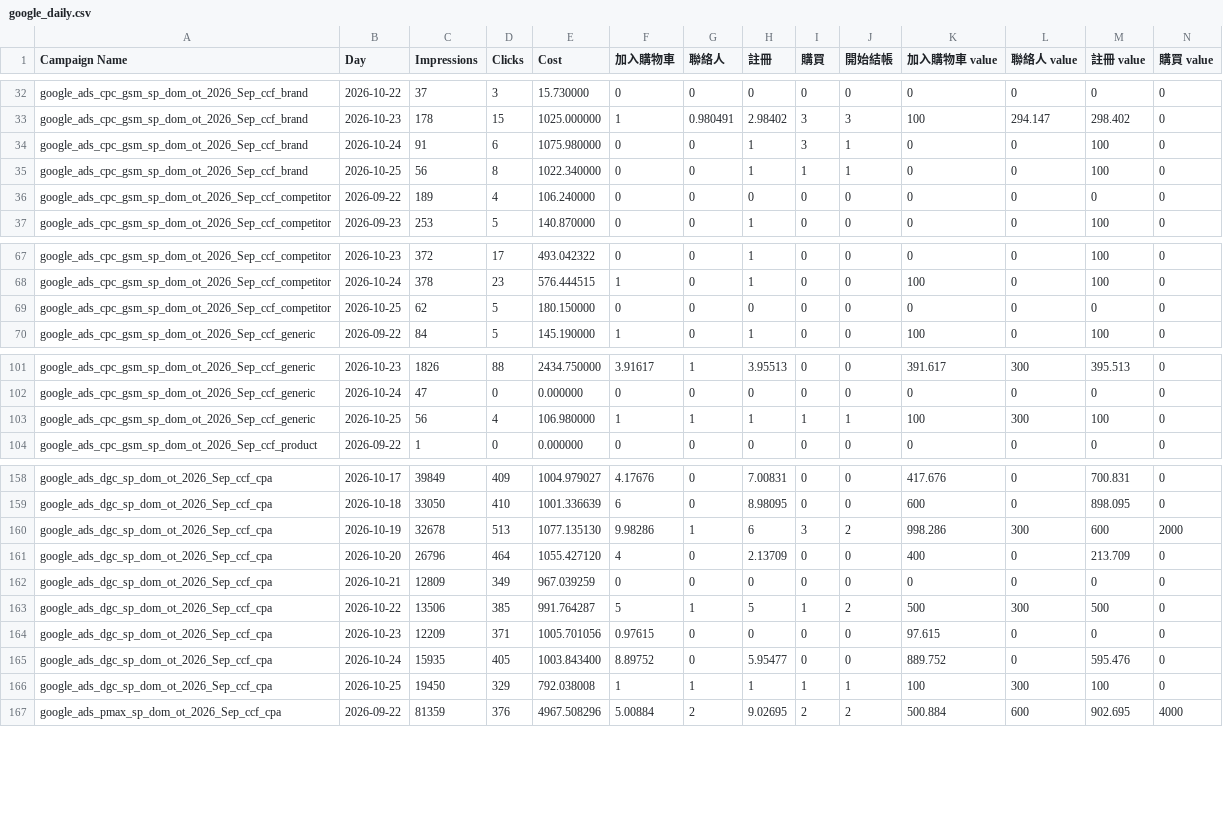
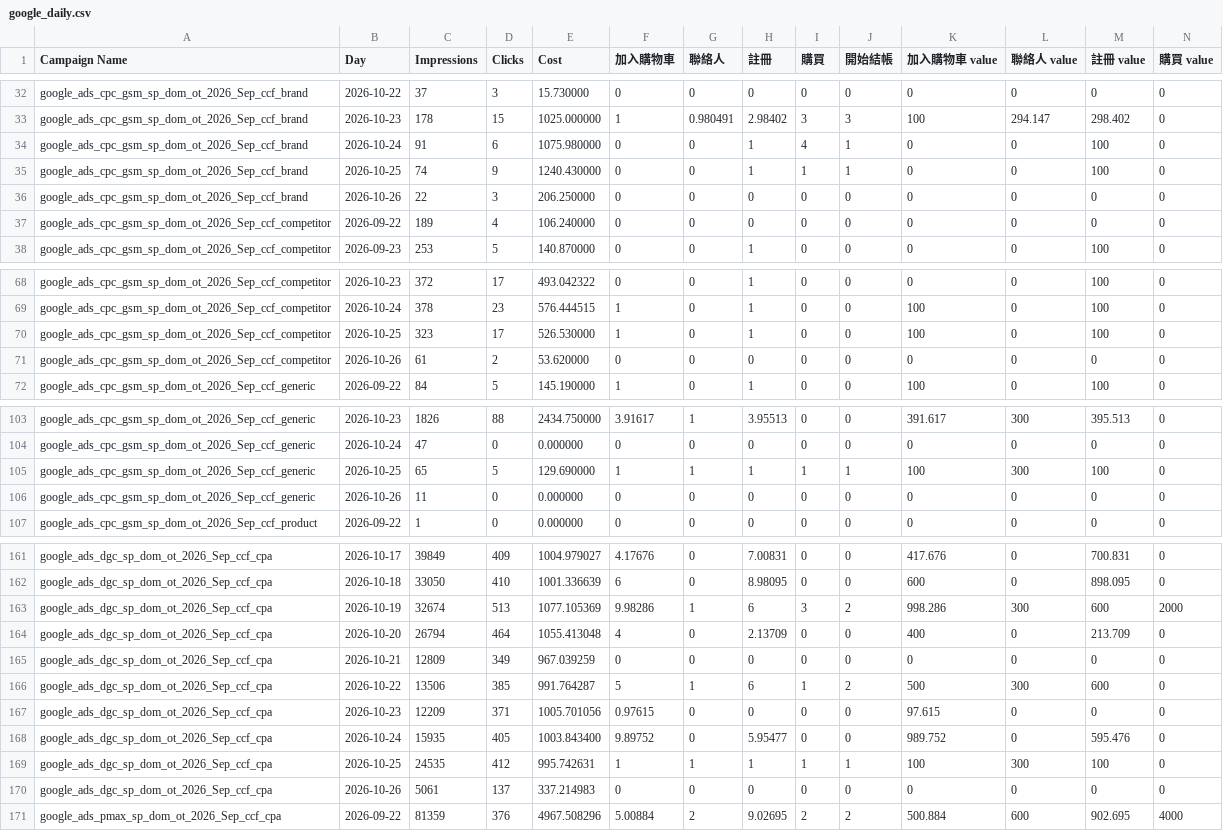
Before and after one commit to eatingxie167-creator/wv-meal-dashboard, a CSV file: google_daily.csv, drawn as a sheet; only a part is shown, gaps mark what is left out; addresses are those after the commit; rows hold the shown columns only; the diff covers the shown part only; the diff names each change by its address in the sheet, - before the commit and + after, or states it on an @@ line.

Commit message:
自動更新 Google 每日成效到 2026-10-26

```diff
--- a/google_daily.csv
+++ b/google_daily.csv
-I34 (購買): 3
+I34 (購買): 4
-C35 (Impressions): 56
+C35 (Impressions): 74
-D35 (Clicks): 8
+D35 (Clicks): 9
-E35 (Cost): 1022.340000
+E35 (Cost): 1240.430000
+row 36: google_ads_cpc_gsm_sp_dom_ot_2026_Sep_ccf_brand | 2026-10-26 | 22 | 3 | 206.250000 | 0 | 0 | 0 | 0 | 0 | 0 | 0 | 0 | 0
+row 70: google_ads_cpc_gsm_sp_dom_ot_2026_Sep_ccf_competitor | 2026-10-25 | 323 | 17 | 526.530000 | 1 | 0 | 1 | 0 | 0 | 100 | 0 | 100 | 0
-B71 (Day): 2026-10-25
+B71 (Day): 2026-10-26
-C71 (Impressions): 62
+C71 (Impressions): 61
-D71 (Clicks): 5
+D71 (Clicks): 2
-E71 (Cost): 180.150000
+E71 (Cost): 53.620000
-C105 (Impressions): 56
+C105 (Impressions): 65
-D105 (Clicks): 4
+D105 (Clicks): 5
-E105 (Cost): 106.980000
+E105 (Cost): 129.690000
+row 106: google_ads_cpc_gsm_sp_dom_ot_2026_Sep_ccf_generic | 2026-10-26 | 11 | 0 | 0.000000 | 0 | 0 | 0 | 0 | 0 | 0 | 0 | 0 | 0
-C163 (Impressions): 32678
+C163 (Impressions): 32674
-E163 (Cost): 1077.135130
+E163 (Cost): 1077.105369
-C164 (Impressions): 26796
+C164 (Impressions): 26794
-E164 (Cost): 1055.427120
+E164 (Cost): 1055.413048
-H166 (註冊): 5
+H166 (註冊): 6
-M166 (註冊 value): 500
+M166 (註冊 value): 600
-F168 (加入購物車): 8.89752
+F168 (加入購物車): 9.89752
-K168 (加入購物車 value): 889.752
+K168 (加入購物車 value): 989.752
-C169 (Impressions): 19450
+C169 (Impressions): 24535
-D169 (Clicks): 329
+D169 (Clicks): 412
-E169 (Cost): 792.038008
+E169 (Cost): 995.742631
+row 170: google_ads_dgc_sp_dom_ot_2026_Sep_ccf_cpa | 2026-10-26 | 5061 | 137 | 337.214983 | 0 | 0 | 0 | 0 | 0 | 0 | 0 | 0 | 0
```
Also changed, not shown: 2 edited cells elsewhere in this file.
